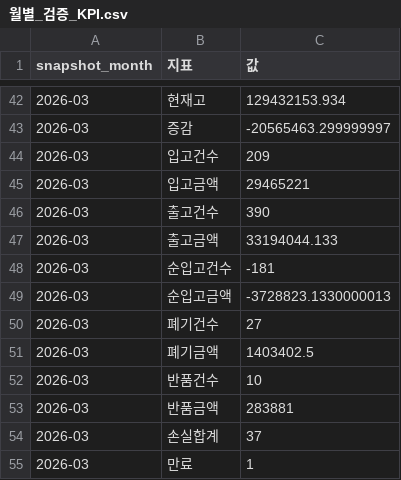
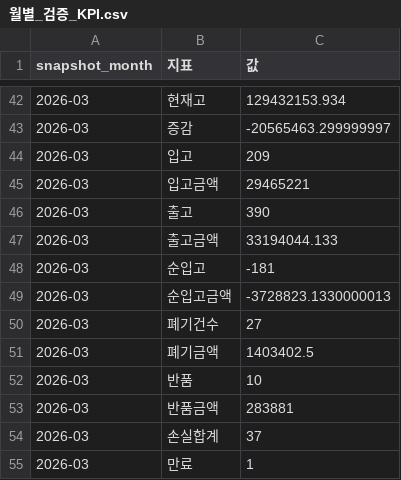
Before and after one commit to ilovemeriel-netizen/yakflo-pharmacy, a CSV file: supabase/seed/결산매칭/월별_검증_KPI.csv, drawn as a sheet; only a part is shown, gaps mark what is left out; the diff covers the shown part only.

```diff
--- a/supabase/seed/결산매칭/월별_검증_KPI.csv
+++ b/supabase/seed/결산매칭/월별_검증_KPI.csv
@@ -43,7 +43,7 @@ snapshot_month,지표,값
 2026-03,증감,-20565463.299999997
-2026-03,입고건수,209
+2026-03,입고,209
 2026-03,입고금액,29465221
-2026-03,출고건수,390
+2026-03,출고,390
 2026-03,출고금액,33194044.133
-2026-03,순입고건수,-181
+2026-03,순입고,-181
 2026-03,순입고금액,-3728823.1330000013
@@ -51,3 +51,3 @@ snapshot_month,지표,값
 2026-03,폐기금액,1403402.5
-2026-03,반품건수,10
+2026-03,반품,10
 2026-03,반품금액,283881
```
Also changed, not shown: 21 edited cells elsewhere in this file, 1 other file.
